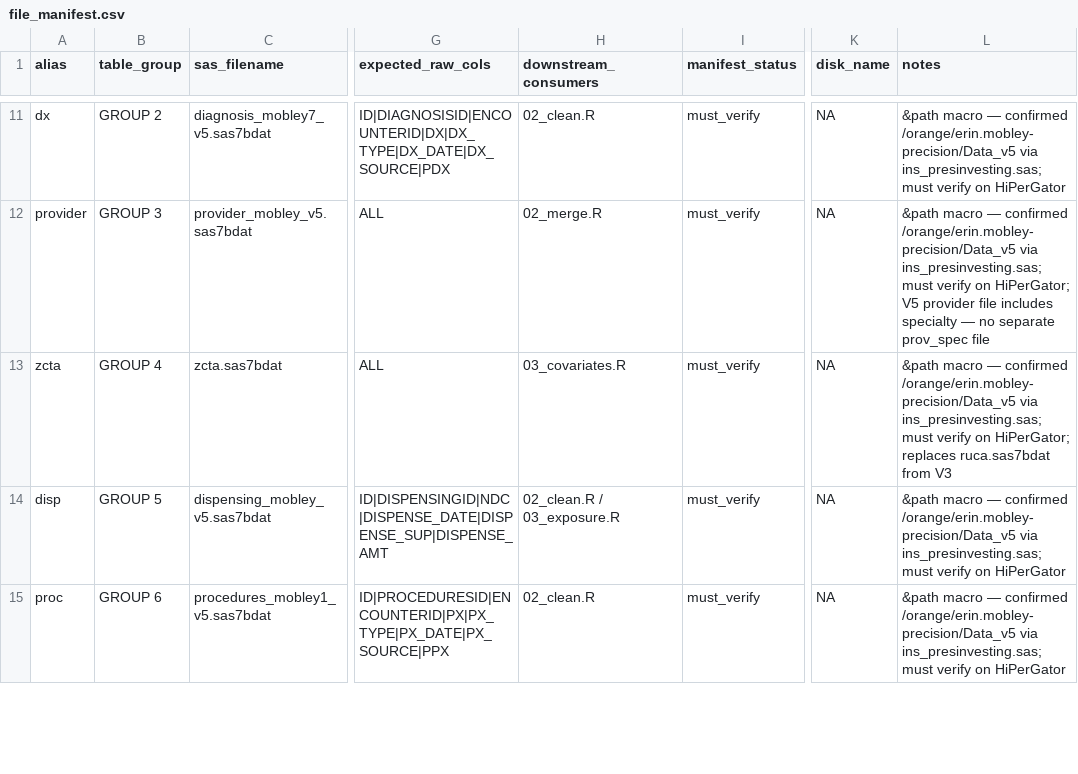
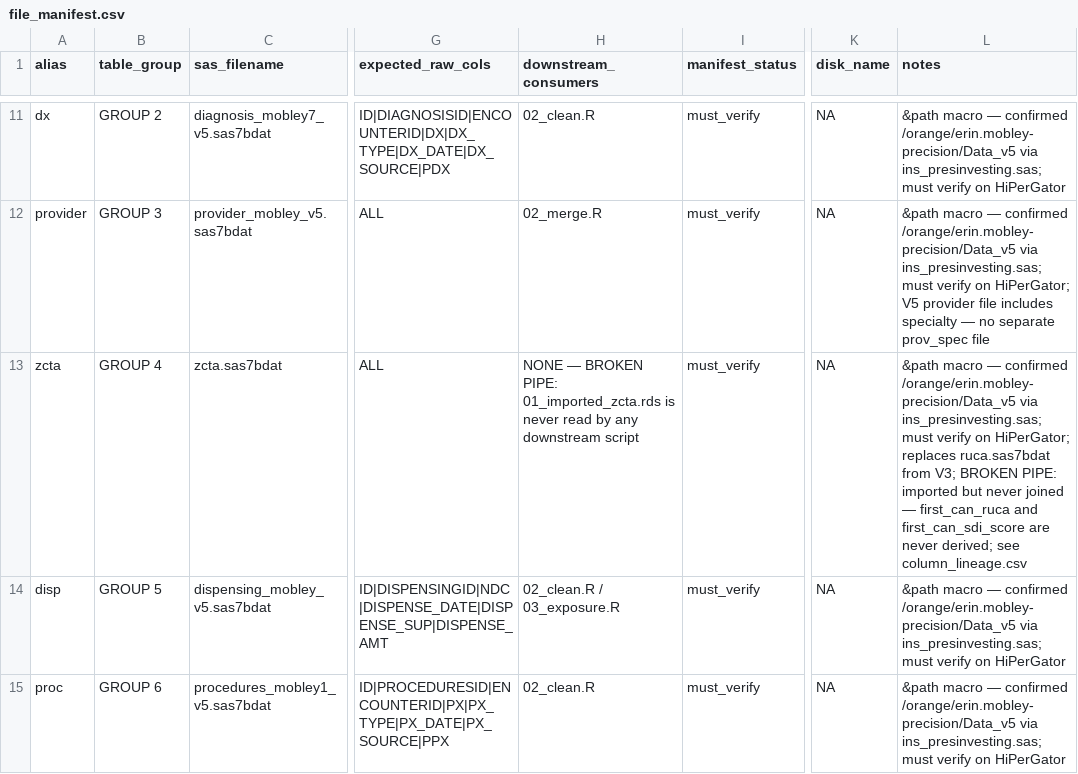
Before and after one commit to gerardgarvan/prec_ins_investigation, a CSV file: docs/file_manifest.csv, drawn as a sheet; only a part is shown, gaps mark what is left out; the diff names each change by its address in the sheet, - before the commit and + after, or states it on an @@ line.

```diff
--- a/docs/file_manifest.csv
+++ b/docs/file_manifest.csv
-H13 (downstream_consumers): 03_covariates.R
+H13 (downstream_consumers): NONE — BROKEN PIPE: 01_imported_zcta.rds is never read by any downstream script
-L13 (notes): …ruca.sas7bdat from V3
+L13 (notes): …ruca.sas7bdat from V3; BROKEN PIPE: imported but never joined — first_can_ruca and first_can_sdi_score are never derived; see column_lineage.csv
```
